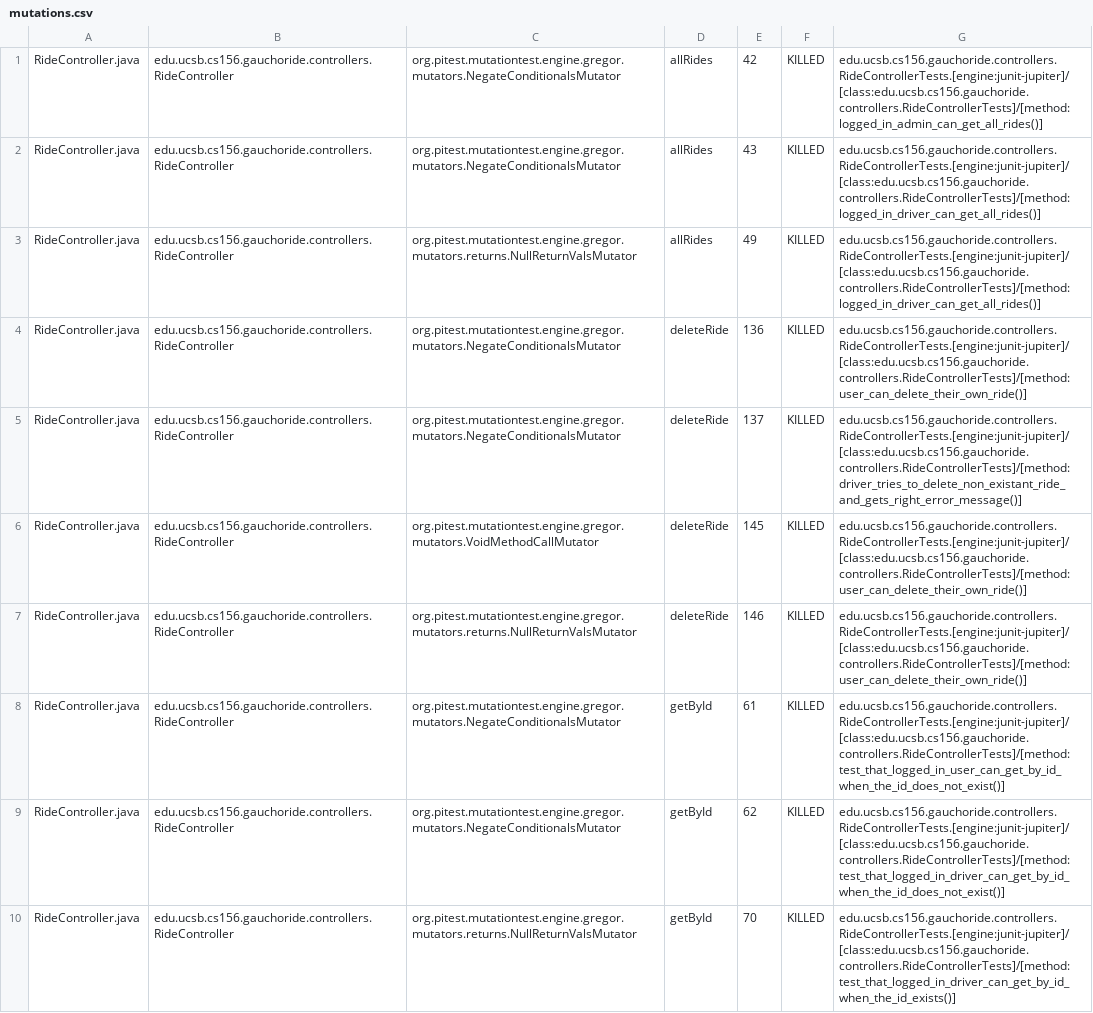
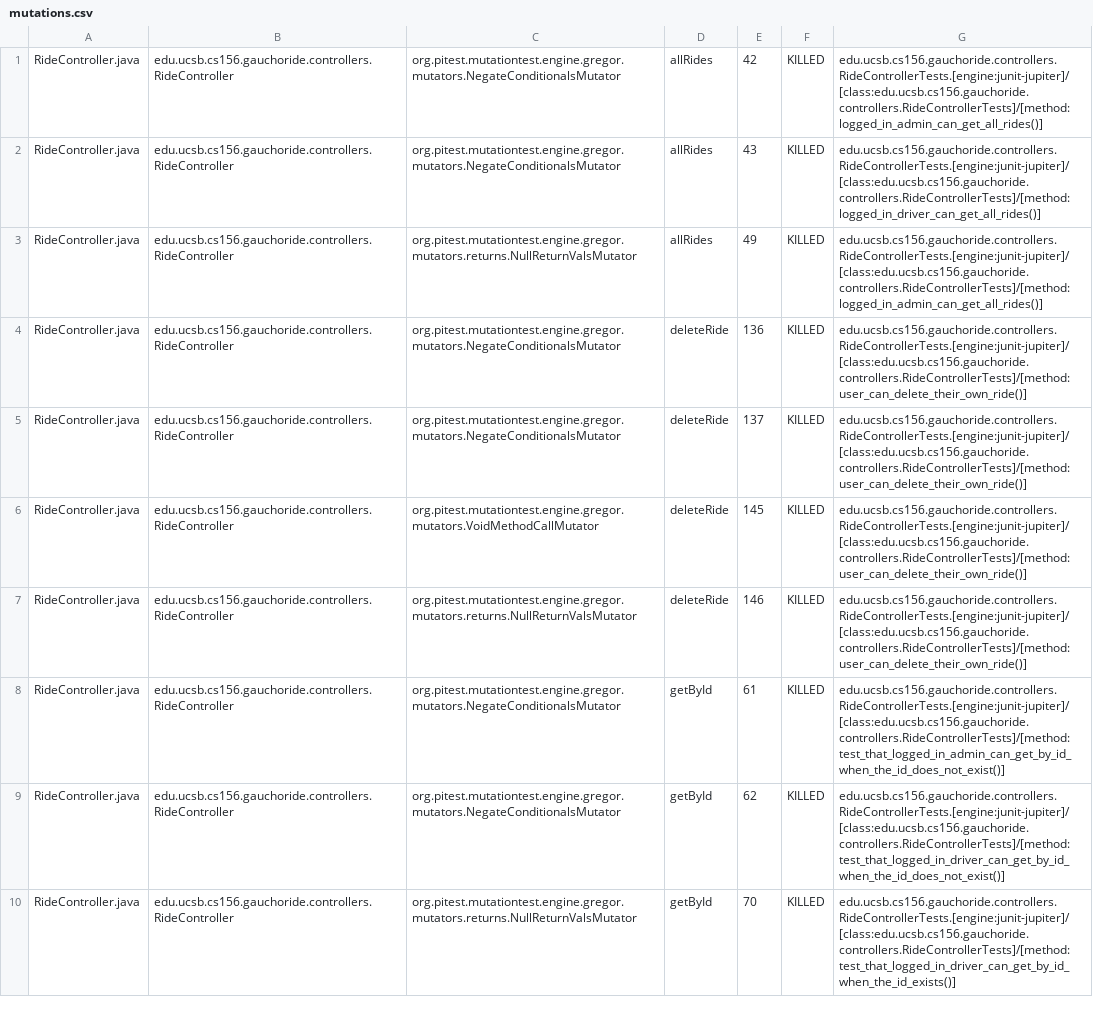
Before and after one commit to ucsb-cs156/proj-gauchoride, a CSV file: pitest/mutations.csv, drawn as a sheet; only a part is shown; the diff covers the shown part only.

Commit message:
Deploying to gh-pages from @ ucsb-cs156/proj-gauchoride@60a2897bdd96c133abb9f452dd17ca4a3e1d9869 🚀

```diff
--- a/pitest/mutations.csv
+++ b/pitest/mutations.csv
@@ -2,8 +2,8 @@ RideController.java,edu.ucsb.cs156.gauchoride.controllers.RideController,org.pit
 RideController.java,edu.ucsb.cs156.gauchoride.controllers.RideController,org.pitest.mutationtest.engine.gregor.mutators.NegateConditionalsMutator,allRides,43,KILLED,edu.ucsb.cs156.gauchoride.controllers.RideControllerTests.[engine:junit-jupiter]/[class:edu.ucsb.cs156.gauchoride.controllers.RideControllerTests]/[method:logged_in_driver_can_get_all_rides()]
-RideController.java,edu.ucsb.cs156.gauchoride.controllers.RideController,org.pitest.mutationtest.engine.gregor.mutators.returns.NullReturnValsMutator,allRides,49,KILLED,edu.ucsb.cs156.gauchoride.controllers.RideControllerTests.[engine:junit-jupiter]/[class:edu.ucsb.cs156.gauchoride.controllers.RideControllerTests]/[method:logged_in_driver_can_get_all_rides()]
+RideController.java,edu.ucsb.cs156.gauchoride.controllers.RideController,org.pitest.mutationtest.engine.gregor.mutators.returns.NullReturnValsMutator,allRides,49,KILLED,edu.ucsb.cs156.gauchoride.controllers.RideControllerTests.[engine:junit-jupiter]/[class:edu.ucsb.cs156.gauchoride.controllers.RideControllerTests]/[method:logged_in_admin_can_get_all_rides()]
 RideController.java,edu.ucsb.cs156.gauchoride.controllers.RideController,org.pitest.mutationtest.engine.gregor.mutators.NegateConditionalsMutator,deleteRide,136,KILLED,edu.ucsb.cs156.gauchoride.controllers.RideControllerTests.[engine:junit-jupiter]/[class:edu.ucsb.cs156.gauchoride.controllers.RideControllerTests]/[method:user_can_delete_their_own_ride()]
-RideController.java,edu.ucsb.cs156.gauchoride.controllers.RideController,org.pitest.mutationtest.engine.gregor.mutators.NegateConditionalsMutator,deleteRide,137,KILLED,edu.ucsb.cs156.gauchoride.controllers.RideControllerTests.[engine:junit-jupiter]/[class:edu.ucsb.cs156.gauchoride.controllers.RideControllerTests]/[method:driver_tries_to_delete_non_existant_ride_and_gets_right_error_message()]
+RideController.java,edu.ucsb.cs156.gauchoride.controllers.RideController,org.pitest.mutationtest.engine.gregor.mutators.NegateConditionalsMutator,deleteRide,137,KILLED,edu.ucsb.cs156.gauchoride.controllers.RideControllerTests.[engine:junit-jupiter]/[class:edu.ucsb.cs156.gauchoride.controllers.RideControllerTests]/[method:user_can_delete_their_own_ride()]
 RideController.java,edu.ucsb.cs156.gauchoride.controllers.RideController,org.pitest.mutationtest.engine.gregor.mutators.VoidMethodCallMutator,deleteRide,145,KILLED,edu.ucsb.cs156.gauchoride.controllers.RideControllerTests.[engine:junit-jupiter]/[class:edu.ucsb.cs156.gauchoride.controllers.RideControllerTests]/[method:user_can_delete_their_own_ride()]
 RideController.java,edu.ucsb.cs156.gauchoride.controllers.RideController,org.pitest.mutationtest.engine.gregor.mutators.returns.NullReturnValsMutator,deleteRide,146,KILLED,edu.ucsb.cs156.gauchoride.controllers.RideControllerTests.[engine:junit-jupiter]/[class:edu.ucsb.cs156.gauchoride.controllers.RideControllerTests]/[method:user_can_delete_their_own_ride()]
-RideController.java,edu.ucsb.cs156.gauchoride.controllers.RideController,org.pitest.mutationtest.engine.gregor.mutators.NegateConditionalsMutator,getById,61,KILLED,edu.ucsb.cs156.gauchoride.controllers.RideControllerTests.[engine:junit-jupiter]/[class:edu.ucsb.cs156.gauchoride.controllers.RideControllerTests]/[method:test_that_logged_in_user_can_get_by_id_when_the_id_does_not_exist()]
+RideController.java,edu.ucsb.cs156.gauchoride.controllers.RideController,org.pitest.mutationtest.engine.gregor.mutators.NegateConditionalsMutator,getById,61,KILLED,edu.ucsb.cs156.gauchoride.controllers.RideControllerTests.[engine:junit-jupiter]/[class:edu.ucsb.cs156.gauchoride.controllers.RideControllerTests]/[method:test_that_logged_in_admin_can_get_by_id_when_the_id_does_not_exist()]
 RideController.java,edu.ucsb.cs156.gauchoride.controllers.RideController,org.pitest.mutationtest.engine.gregor.mutators.NegateConditionalsMutator,getById,62,KILLED,edu.ucsb.cs156.gauchoride.controllers.RideControllerTests.[engine:junit-jupiter]/[class:edu.ucsb.cs156.gauchoride.controllers.RideControllerTests]/[method:test_that_logged_in_driver_can_get_by_id_when_the_id_does_not_exist()]
```
Also changed, not shown: 2 added rows, 1 removed row and 65 edited cells elsewhere in this file, 18 other files.
